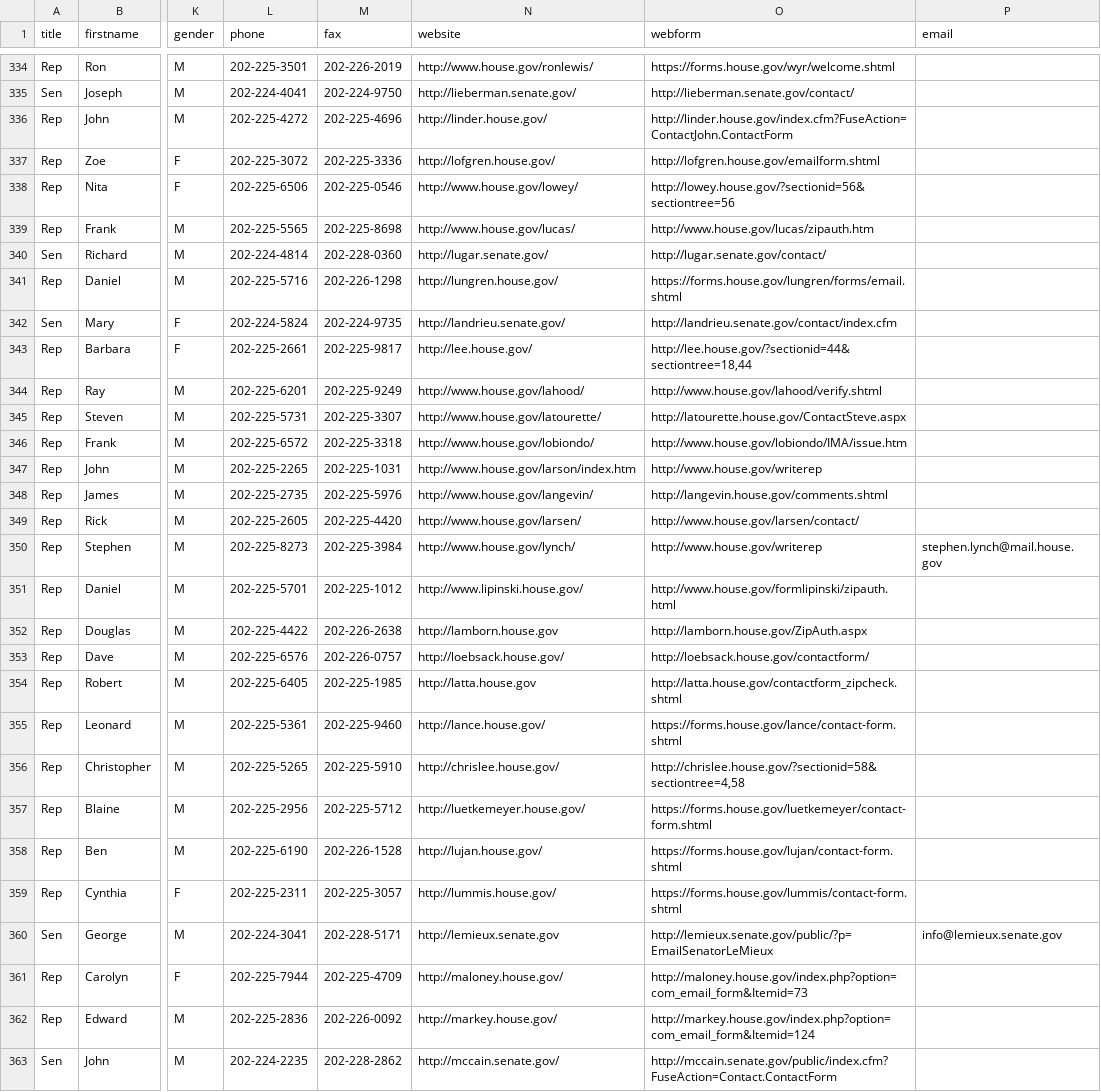
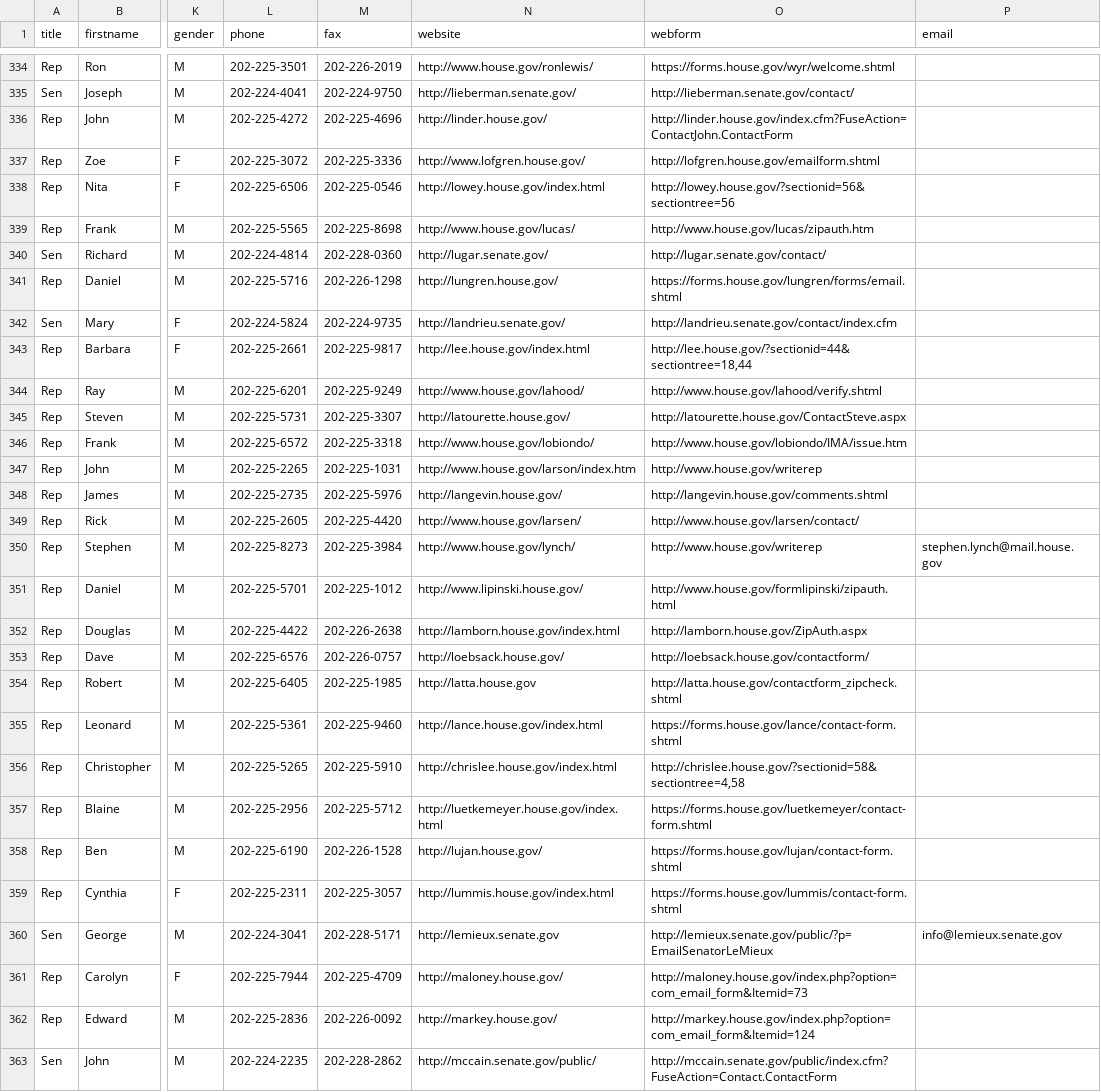
Before and after one commit to maco/apidata, a CSV file: legislators/legislators.csv, drawn as a sheet; only a part is shown, gaps mark what is left out; the diff covers the shown part only; the diff names each change by its address in the sheet, - before the commit and + after, or states it on an @@ line.

```diff
--- a/legislators/legislators.csv
+++ b/legislators/legislators.csv
-N337 (website): http://lofgren.house.gov/
+N337 (website): http://www.lofgren.house.gov/
-N338 (website): http://www.house.gov/lowey/
+N338 (website): http://lowey.house.gov/index.html
-N343 (website): http://lee.house.gov/
+N343 (website): http://lee.house.gov/index.html
-N345 (website): http://www.house.gov/latourette/
+N345 (website): http://latourette.house.gov/
-N348 (website): http://www.house.gov/langevin/
+N348 (website): http://langevin.house.gov/
-N352 (website): http://lamborn.house.gov
+N352 (website): http://lamborn.house.gov/index.html
-N355 (website): http://lance.house.gov/
+N355 (website): http://lance.house.gov/index.html
-N356 (website): http://chrislee.house.gov/
+N356 (website): http://chrislee.house.gov/index.html
-N357 (website): http://luetkemeyer.house.gov/
+N357 (website): http://luetkemeyer.house.gov/index.html
-N359 (website): http://lummis.house.gov/
+N359 (website): http://lummis.house.gov/index.html
-N363 (website): http://mccain.senate.gov/
+N363 (website): http://mccain.senate.gov/public/
```
Also changed, not shown: 177 edited cells elsewhere in this file, 1 other file.
